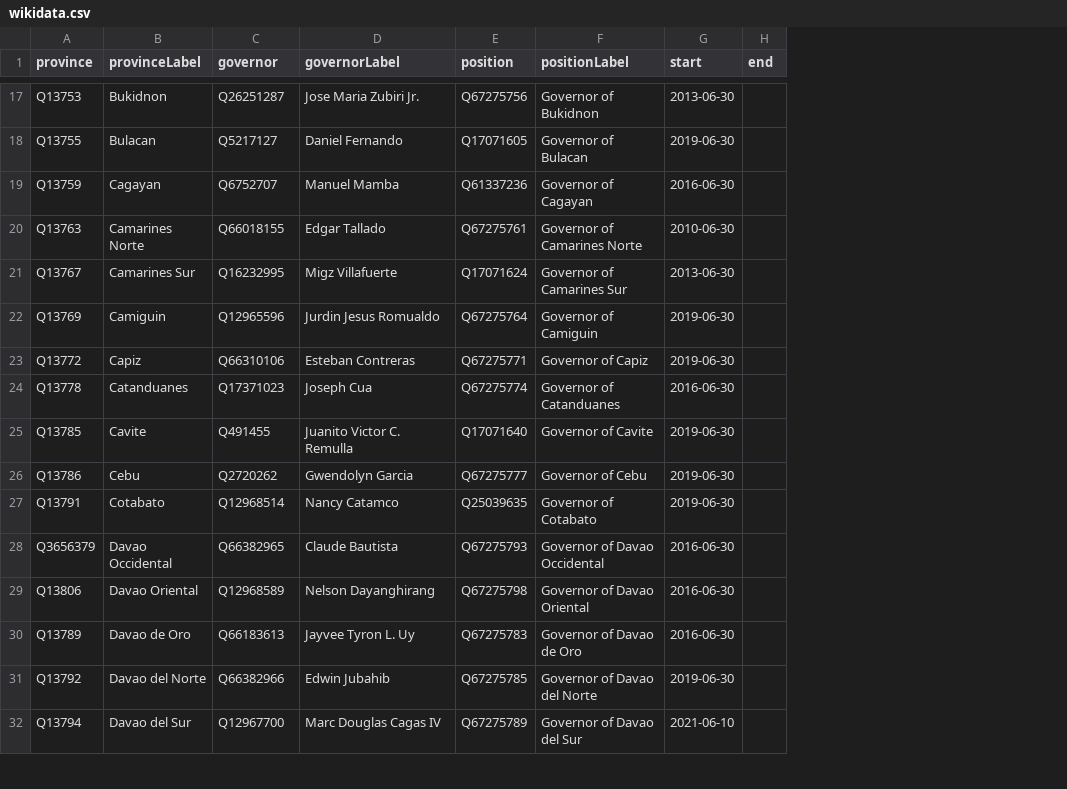
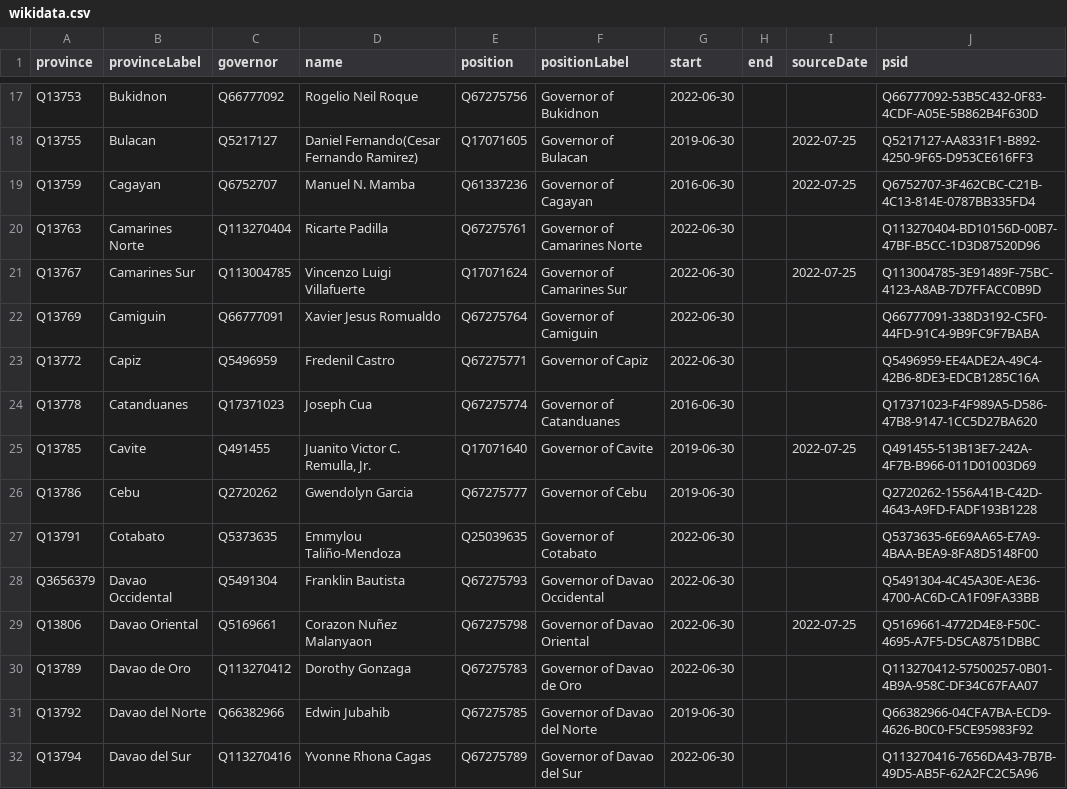
Before and after one commit to every-politician-scrapers/philippines-ministers, a CSV file: sources/governors-enwiki/wikidata.csv, drawn as a sheet; only a part is shown, gaps mark what is left out; the diff covers the shown part only; the diff names each change by its address in the sheet, - before the commit and + after, or states it on an @@ line.

Commit message:
bring governors up to date

```diff
--- a/sources/governors-enwiki/wikidata.csv
+++ b/sources/governors-enwiki/wikidata.csv
+column I (sourceDate), rows 18-29: 2022-07-25 | 2022-07-25 |  | 2022-07-25 |  |  |  | 2022-07-25 |  |  |  | 2022-07-25
+column J (psid), rows 17-32: Q66777092-53B5C432-0F83-4CDF-A05E-5B862B4F630D | Q5217127-AA8331F1-B892-4250-9F65-D953CE616FF3 | Q6752707-3F462CBC-C21B-4C13-814E-0787BB335FD4 | Q113270404-BD10156D-00B7-47BF-B5CC-1D3D87520D96 | Q113004785-3E91489F-75BC-4123-A8AB-7D7FFACC0B9D | Q66777091-338D3192-C5F0-44FD-91C4-9B9FC9F7BABA | Q5496959-EE4ADE2A-49C4-42B6-8DE3-EDCB1285C16A | Q17371023-F4F989A5-D586-47B8-9147-1CC5D27BA620 | Q491455-513B13E7-242A-4F7B-B966-011D01003D69 | Q2720262-1556A41B-C42D-4643-A9FD-FADF193B1228 | Q5373635-6E69AA65-E7A9-4BAA-BEA9-8FA8D5148F00 | Q5491304-4C45A30E-AE36-4700-AC6D-CA1F09FA33BB | Q5169661-4772D4E8-F50C-4695-A7F5-D5CA8751DBBC | Q113270412-57500257-0B01-4B9A-958C-DF34C67FAA07 | Q66382966-04CFA7BA-ECD9-4626-B0C0-F5CE95983F92 | Q113270416-7656DA43-7B7B-49D5-AB5F-62A2FC2C5A96
-D1: governorLabel
+D1: name
-C17 (governor): Q26251287
+C17 (governor): Q66777092
-D17 (name): Jose Maria Zubiri Jr.
+D17 (name): Rogelio Neil Roque
-G17 (start): 2013-06-30
+G17 (start): 2022-06-30
-D18 (name): Daniel Fernando
+D18 (name): Daniel Fernando(Cesar Fernando Ramirez)
-D19 (name): Manuel Mamba
+D19 (name): Manuel N. Mamba
-C20 (governor): Q66018155
+C20 (governor): Q113270404
-D20 (name): Edgar Tallado
+D20 (name): Ricarte Padilla
-G20 (start): 2010-06-30
+G20 (start): 2022-06-30
-C21 (governor): Q16232995
+C21 (governor): Q113004785
-D21 (name): Migz Villafuerte
+D21 (name): Vincenzo Luigi Villafuerte
-G21 (start): 2013-06-30
+G21 (start): 2022-06-30
-C22 (governor): Q12965596
+C22 (governor): Q66777091
-D22 (name): Jurdin Jesus Romualdo
+D22 (name): Xavier Jesus Romualdo
-G22:G23 (start): 2019-06-30
+G22:G23 (start): 2022-06-30
-C23 (governor): Q66310106
+C23 (governor): Q5496959
-D23 (name): Esteban Contreras
+D23 (name): Fredenil Castro
-D25 (name): Juanito Victor C. Remulla
+D25 (name): Juanito Victor C. Remulla, Jr.
-C27 (governor): Q12968514
+C27 (governor): Q5373635
-D27 (name): Nancy Catamco
+D27 (name): Emmylou Taliño-Mendoza
-G27 (start): 2019-06-30
+G27 (start): 2022-06-30
-C28 (governor): Q66382965
+C28 (governor): Q5491304
-D28 (name): Claude Bautista
+D28 (name): Franklin Bautista
-G28:G30 (start): 2016-06-30
+G28:G30 (start): 2022-06-30
-C29 (governor): Q12968589
+C29 (governor): Q5169661
-D29 (name): Nelson Dayanghirang
+D29 (name): Corazon Nuñez Malanyaon
-C30 (governor): Q66183613
+C30 (governor): Q113270412
-D30 (name): Jayvee Tyron L. Uy
+D30 (name): Dorothy Gonzaga
-C32 (governor): Q12967700
+C32 (governor): Q113270416
-D32 (name): Marc Douglas Cagas IV
+D32 (name): Yvonne Rhona Cagas
-G32 (start): 2021-06-10
+G32 (start): 2022-06-30
```
Also changed, not shown: 102 edited cells elsewhere in this file, sources/governors-enwiki/diff.csv, sources/governors-enwiki/scraped.csv, 7 other files.
